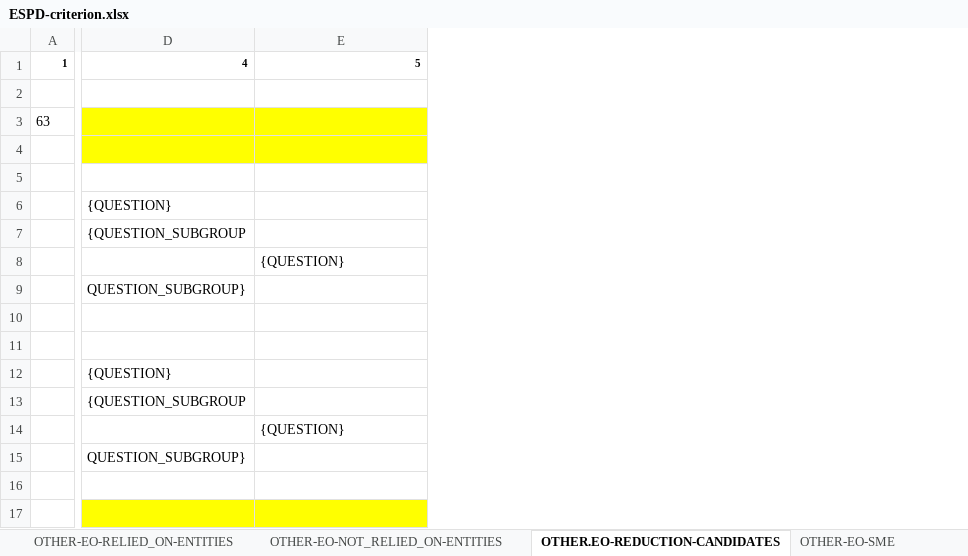
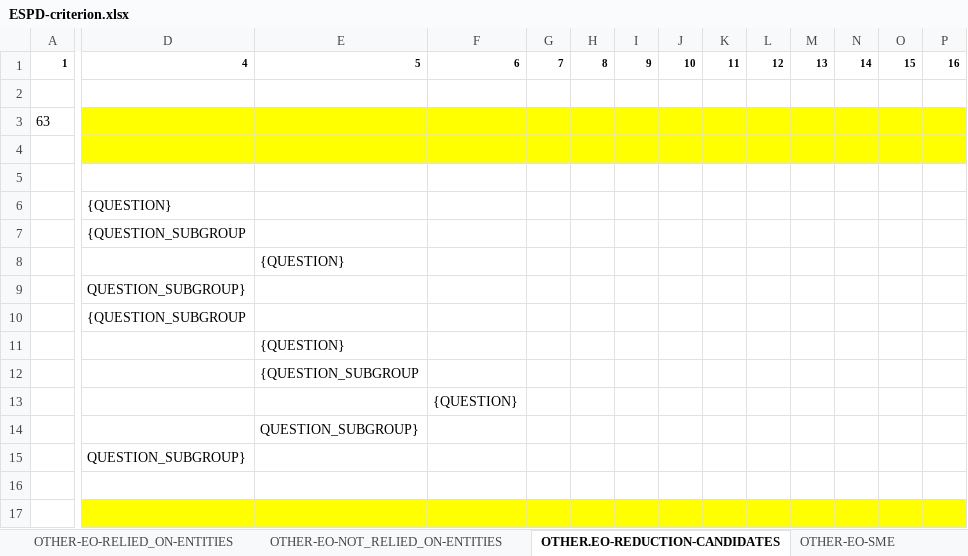
Before and after one commit to OP-TED/ESPD-EDM, an Excel workbook: codelists/ESPD-criterion.xlsx, sheet OTHER.EO-REDUCTION-CANDIDATES, drawn as a sheet; only a part is shown, gaps mark what is left out; values as stored, in another font and other column widths than the file's, no borders; removed rows and columns are numbered as before the commit, all else as after; rows hold the shown columns only; the diff covers the shown part only; the diff names each change by its address in the sheet, - before the commit and + after, or states it on an @@ line.

Commit message:
Fix TEDSPD-369
Fix TEDSPD-369
Evidence Group or Subgroup misplacement.
55 criteria have been updated.

```diff
--- a/codelists/ESPD-criterion.xlsx (sheet OTHER.EO-REDUCTION-CANDIDATES)
+++ b/codelists/ESPD-criterion.xlsx (sheet OTHER.EO-REDUCTION-CANDIDATES)
@@ column F unhidden, rows 1-13: 6 |  |  |  |  |  |  |  |  |  |  |  | {QUESTION} @@
@@ column G unhidden, row 1: 7 @@
@@ column H unhidden, row 1: 8 @@
@@ column I unhidden, row 1: 9 @@
@@ column J unhidden, row 1: 10 @@
@@ column K unhidden, row 1: 11 @@
@@ column L unhidden, row 1: 12 @@
@@ column M unhidden, row 1: 13 @@
@@ column N unhidden, row 1: 14 @@
@@ column O unhidden, row 1: 15 @@
@@ column P unhidden, row 1: 16 @@
-row 10: (empty)
-D10: (empty)
+D10: {QUESTION_SUBGROUP
-D11: {QUESTION}
+D11: (empty)
-E11: (empty)
+E11: {QUESTION}
-D12: {QUESTION_SUBGROUP
+D12: (empty)
-E12: (empty)
+E12: {QUESTION_SUBGROUP
-E13: {QUESTION}
+E13: (empty)
+row 14:  |  | QUESTION_SUBGROUP}
```
Also changed, not shown: 1 edited cell elsewhere in this sheet, sheet SC_Abilities_2 (Facilities,...), sheet SC-Other_economic_or_financial, sheet EG-Convictions, sheet EG-Business, sheet OTHER-EO-GROUPS, sheet SC-Subcontracting_proportion, 24 more sheets.
